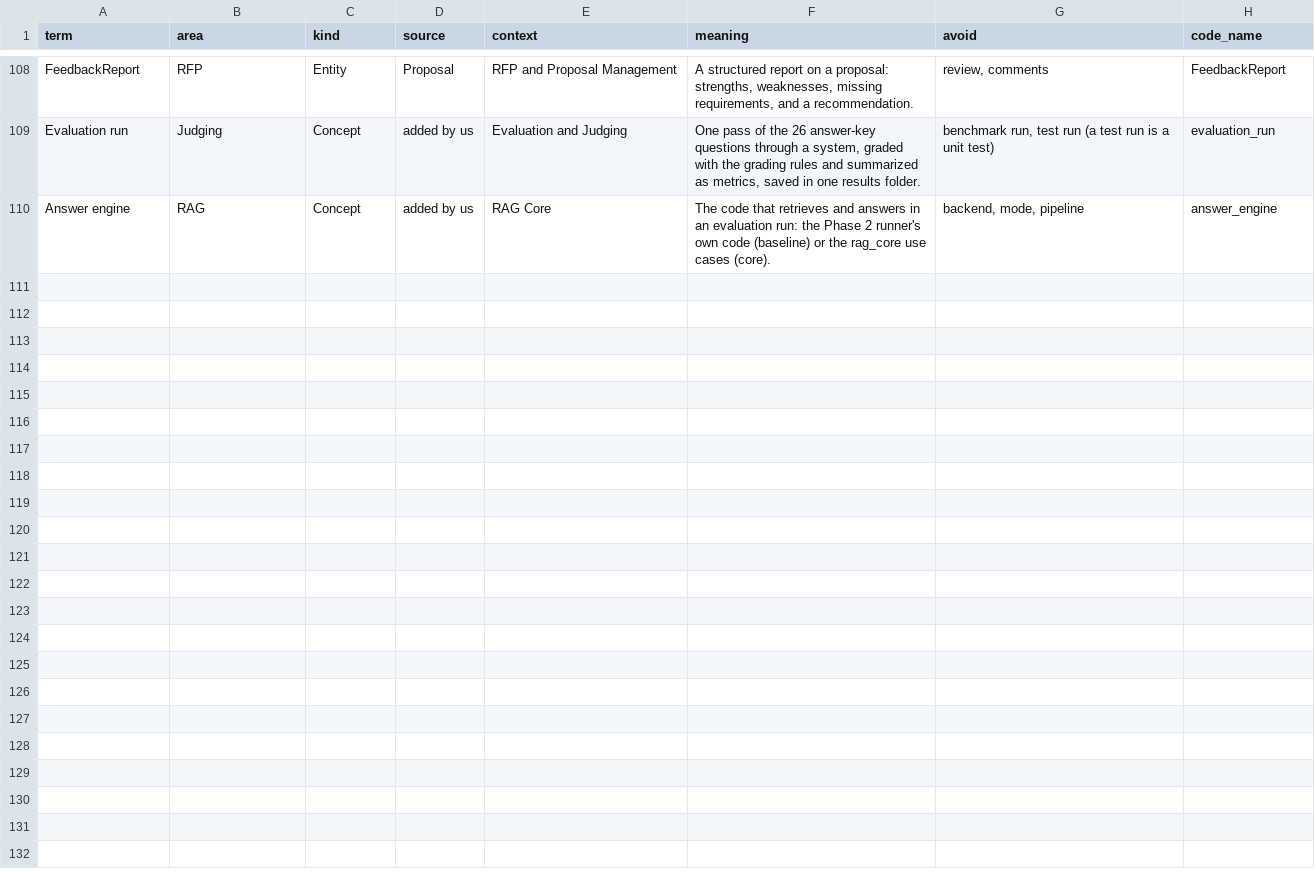
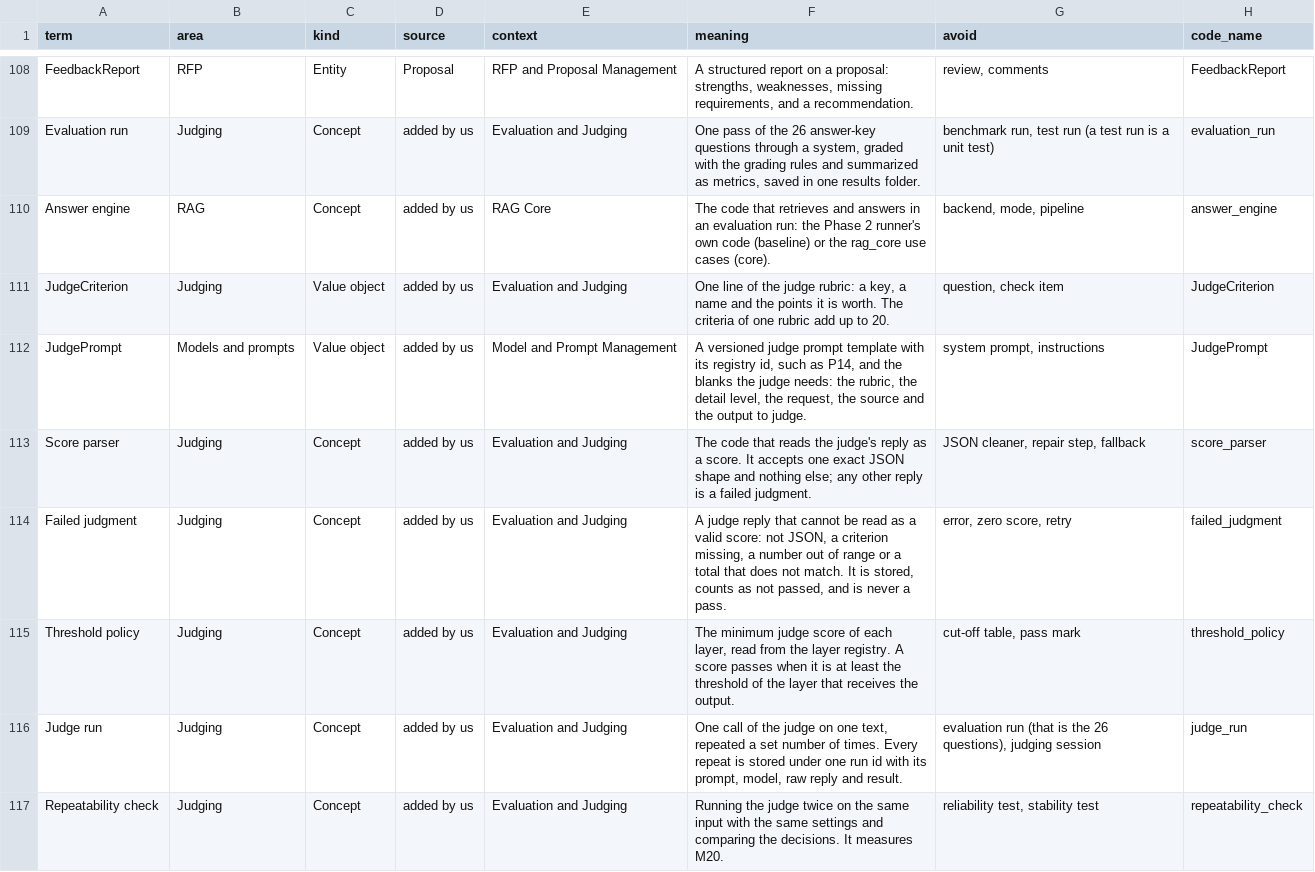
Before and after one commit to Arash1Kazemi/canopy-rag, a CSV file: glossary/glossary.csv, drawn as a sheet; only a part is shown, gaps mark what is left out.

Commit message:
feat(judge): Phase 10 LLM as a judge: rubric, strict score parser, per-layer threshold, repeatability, judge command
rag_core/judging/: JudgeRubric R1 (the 16.1 sample, 20 points), a strict score parser (a parse failure
is a failed judgment, never a pass), the threshold per layer read from the layer registry (pass iff
score >= threshold of the receiving layer), JudgeScore (outcome decided by the system), the judge use
case on the LanguageModel port, and repeatability for M20. Prompt P14, judge_scores table (in-memory
and SQLite, same tests), `judge` command (prepared, not run on a real model), study note 15,
glossary 116, decisions A68 to A75, operator guide part G. 195 new tests (1080 pass).

```diff
--- a/glossary/glossary.csv
+++ b/glossary/glossary.csv
@@ -110 +110,8 @@ Evaluation run,Judging,Concept,added by us,Evaluation and Judging,"One pass of t
 Answer engine,RAG,Concept,added by us,RAG Core,The code that retrieves and answers in an evaluation run: the Phase 2 runner's own code (baseline) or the rag_core use cases (core).,"backend, mode, pipeline",answer_engine
+JudgeCriterion,Judging,Value object,added by us,Evaluation and Judging,"One line of the judge rubric: a key, a name and the points it is worth. The criteria of one rubric add up to 20.","question, check item",JudgeCriterion
+JudgePrompt,Models and prompts,Value object,added by us,Model and Prompt Management,"A versioned judge prompt template with its registry id, such as P14, and the blanks the judge needs: the rubric, the detail level, the request, the source and the output to judge.","system prompt, instructions",JudgePrompt
+Score parser,Judging,Concept,added by us,Evaluation and Judging,The code that reads the judge's reply as a score. It accepts one exact JSON shape and nothing else; any other reply is a failed judgment.,"JSON cleaner, repair step, fallback",score_parser
+Failed judgment,Judging,Concept,added by us,Evaluation and Judging,"A judge reply that cannot be read as a valid score: not JSON, a criterion missing, a number out of range or a total that does not match. It is stored, counts as not passed, and is never a pass.","error, zero score, retry",failed_judgment
+Threshold policy,Judging,Concept,added by us,Evaluation and Judging,"The minimum judge score of each layer, read from the layer registry. A score passes when it is at least the threshold of the layer that receives the output.","cut-off table, pass mark",threshold_policy
+Judge run,Judging,Concept,added by us,Evaluation and Judging,"One call of the judge on one text, repeated a set number of times. Every repeat is stored under one run id with its prompt, model, raw reply and result.","evaluation run (that is the 26 questions), judging session",judge_run
+Repeatability check,Judging,Concept,added by us,Evaluation and Judging,Running the judge twice on the same input with the same settings and comparing the decisions. It measures M20.,"reliability test, stability test",repeatability_check
```
Also changed, not shown: prompts/prompt_registry.csv, 33 other files.
